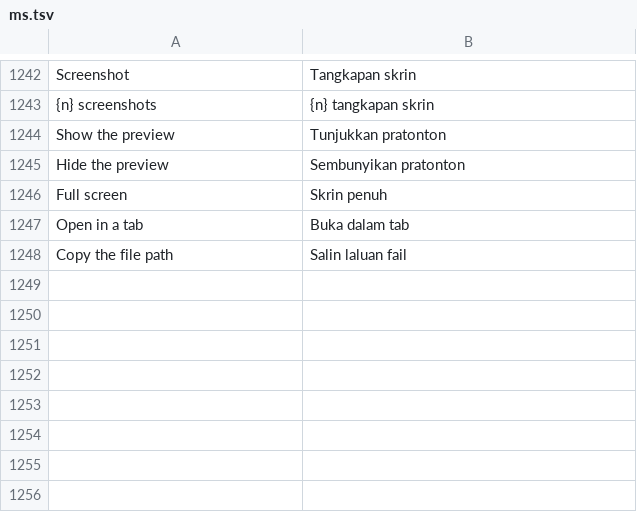
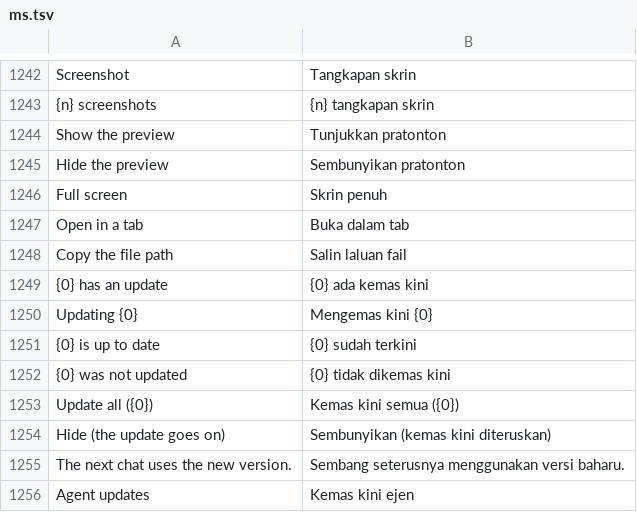
Before and after one commit to DNTOF/FluxCode, a TSV file: i18n/ms.tsv, drawn as a sheet; only a part is shown, gaps mark what is left out.

```diff
--- a/i18n/ms.tsv
+++ b/i18n/ms.tsv
@@ -1248 +1248,9 @@ Open in a tab	Buka dalam tab
 Copy the file path	Salin laluan fail
+{0} has an update	{0} ada kemas kini
+Updating {0}	Mengemas kini {0}
+{0} is up to date	{0} sudah terkini
+{0} was not updated	{0} tidak dikemas kini
+Update all ({0})	Kemas kini semua ({0})
+Hide (the update goes on)	Sembunyikan (kemas kini diteruskan)
+The next chat uses the new version.	Sembang seterusnya menggunakan versi baharu.
+Agent updates	Kemas kini ejen
```
Also changed, not shown: i18n/fr.tsv, i18n/source.tsv, 6 other files.
